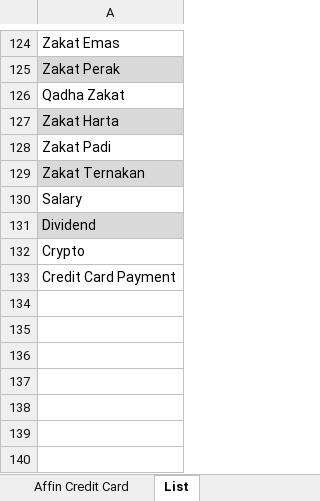
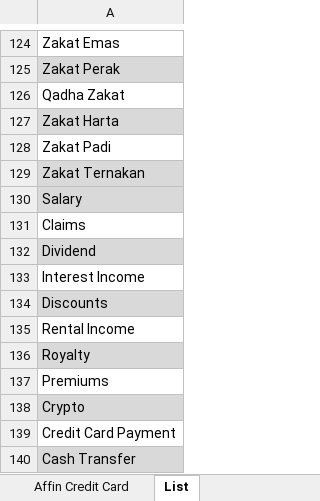
Before and after one commit to anasabaziz/Personal-Finance-Management-Power-BI, an Excel workbook: DataSource/Affin Credit Card.xlsx, sheet List, drawn as a sheet; only a part is shown, gaps mark what is left out; values as stored, in another font and other column widths than the file's, no borders; addresses are those after the commit; the diff names each change by its address in the sheet, - before the commit and + after, or states it on an @@ line.

```diff
--- a/DataSource/Affin Credit Card.xlsx (sheet List)
+++ b/DataSource/Affin Credit Card.xlsx (sheet List)
-A130 fill: none
+A130 fill: #D9D9D9
+row 131: Claims
+row 133: Interest Income
+row 134: Discounts
+row 135: Rental Income
+row 136: Royalty
+row 137: Premiums
-A138 fill: none
+A138 fill: #D9D9D9
+row 140: Cash Transfer
```
Also changed, not shown: sheet Affin Credit Card, DataSource/Affin Debit Card.xlsx, DataSource/HSBC Credit Card.xlsx, 50 other files.
